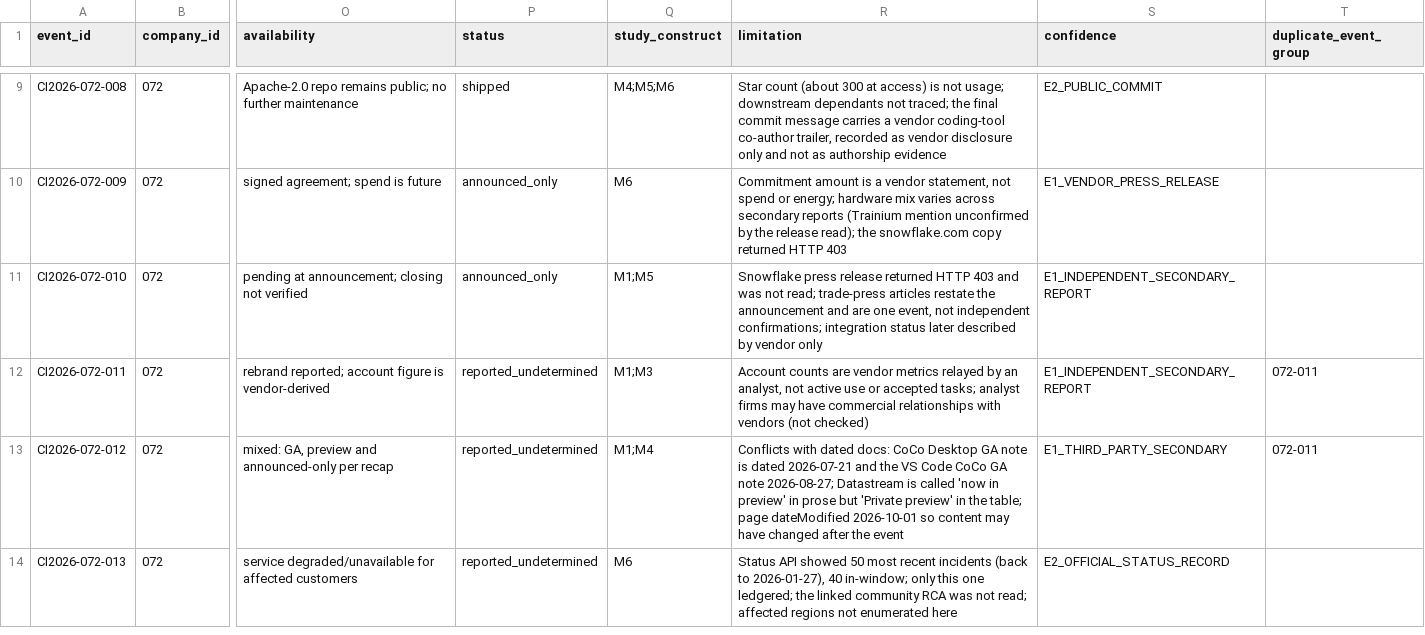
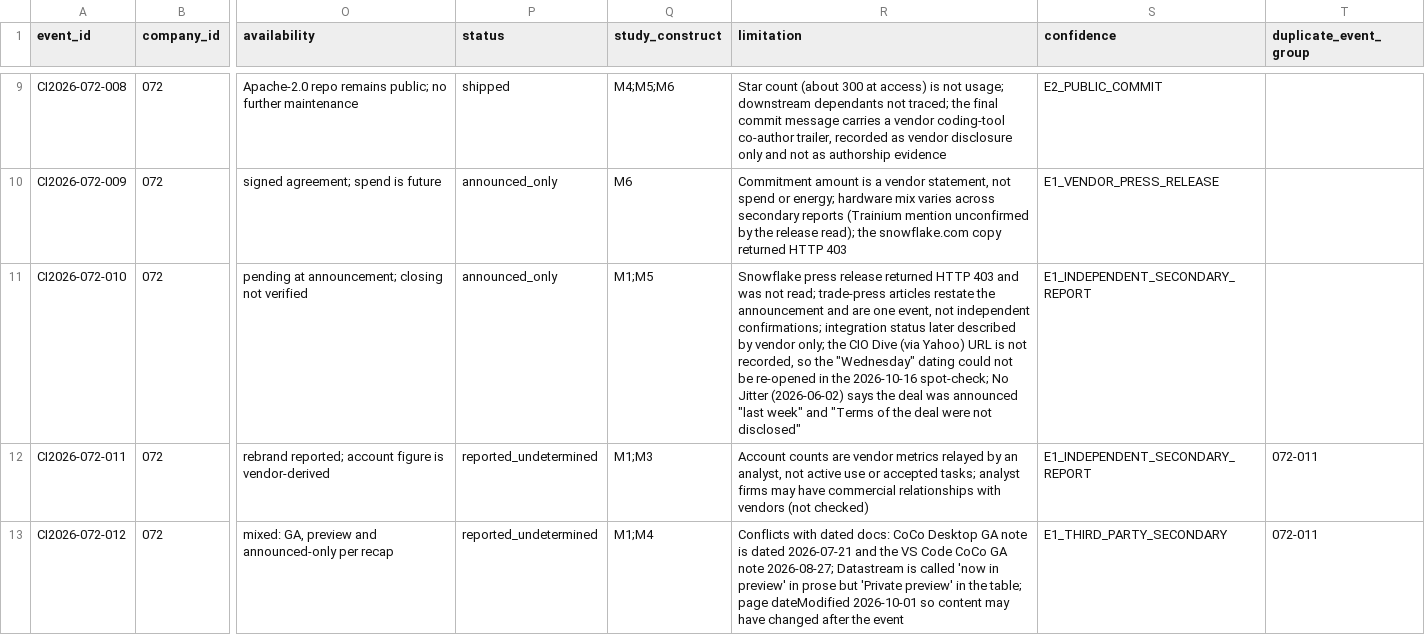
Before and after one commit to MSKazemi/github-trending-1000-study, a CSV file: research/company-intelligence/2026-04-12_2026-10-12/072-snowflake.events.csv, drawn as a sheet; only a part is shown, gaps mark what is left out; the shorter side is filled out with more unchanged rows; the diff covers the shown part only; the diff names each change by its address in the sheet, - before the commit and + after, or states it on an @@ line.

Commit message:
research(072): independent source spot-check corrections (#140)
Spot-checked 18 of 37 ledger rows against raw sources: 16 confirmed,
1 corrected (CI2026-072-026 Jira token rotation date), 1 unverifiable
(CI2026-072-034 event date), 0 wrong. Qualified the search log's
figures-confirmed list.

```diff
--- a/research/company-intelligence/2026-04-12_2026-10-12/072-snowflake.events.csv
+++ b/research/company-intelligence/2026-04-12_2026-10-12/072-snowflake.events.csv
-R11 (limitation): …by vendor only
+R11 (limitation): …by vendor only; the CIO Dive (via Yahoo) URL is not recorded, so the "Wednesday" dating could not be re-opened in the 2026-10-16 spot-check; No Jitter (2026-06-02) says the deal was announced "last week" and "Terms of the deal were not disclosed"
```
Also changed, not shown: 2 edited cells elsewhere in this file, 2 other files.
